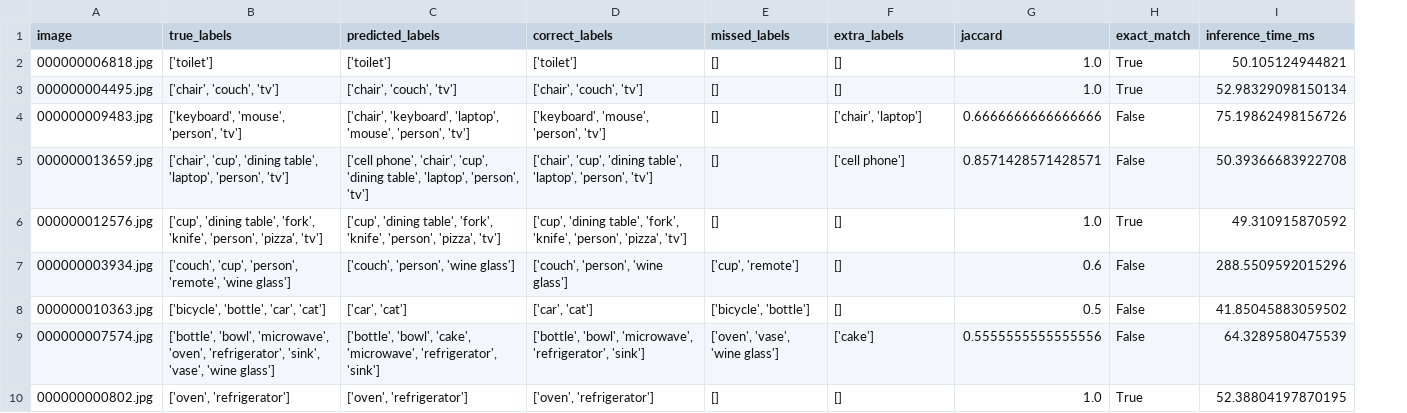
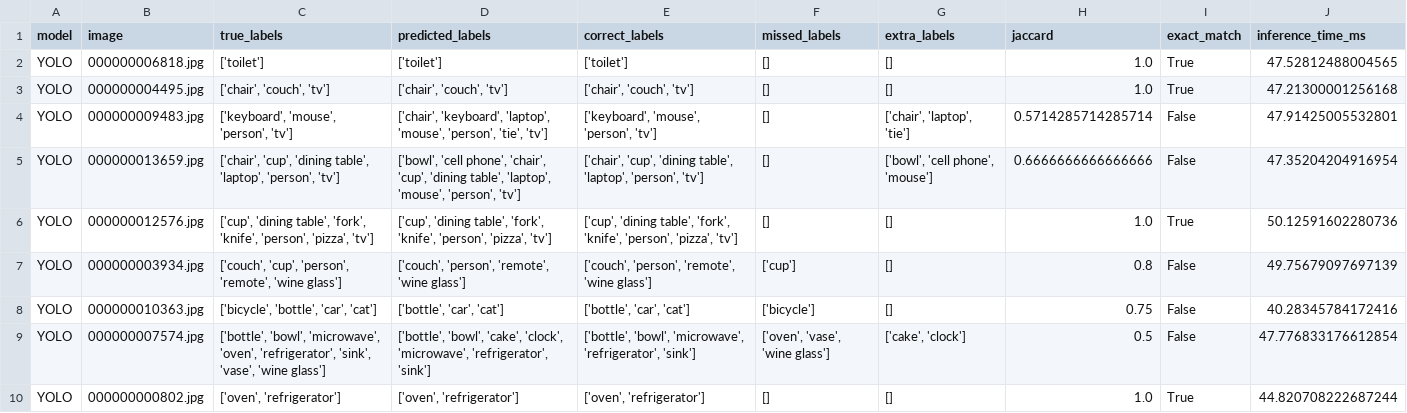
Before and after one commit to birat1/COM3025-CW, a CSV file: backend/outputs/metrics/yolo_detection_per_image.csv, drawn as a sheet; only a part is shown; addresses are those after the commit; the diff covers the shown part only; the diff names each change by its address in the sheet, - before the commit and + after, or states it on an @@ line.

```diff
--- a/backend/outputs/metrics/yolo_detection_per_image.csv
+++ b/backend/outputs/metrics/yolo_detection_per_image.csv
+column A (model), rows 2-10: all YOLO
-J2 (inference_time_ms): 50.105124944821
+J2 (inference_time_ms): 47.52812488004565
-J3 (inference_time_ms): 52.98329098150134
+J3 (inference_time_ms): 47.21300001256168
-D4 (predicted_labels): …'mouse', 'person', 'tv']
+D4 (predicted_labels): …'mouse', 'person', 'tie', 'tv']
-G4 (extra_labels): ['chair', 'laptop']
+G4 (extra_labels): ['chair', 'laptop', 'tie']
-H4 (jaccard): 0.6666666666666666
+H4 (jaccard): 0.5714285714285714
-J4 (inference_time_ms): 75.19862498156726
+J4 (inference_time_ms): 47.91425005532801
-D5 (predicted_labels): ['cell phone', 'chair', 'cup', 'dining table', 'laptop', 'person', 'tv']
+D5 (predicted_labels): ['bowl', 'cell phone', 'chair', 'cup', 'dining table', 'laptop', 'mouse', 'person', 'tv']
-G5 (extra_labels): ['cell phone']
+G5 (extra_labels): ['bowl', 'cell phone', 'mouse']
-H5 (jaccard): 0.8571428571428571
+H5 (jaccard): 0.6666666666666666
-J5 (inference_time_ms): 50.39366683922708
+J5 (inference_time_ms): 47.35204204916954
-J6 (inference_time_ms): 49.310915870592
+J6 (inference_time_ms): 50.12591602280736
-D7 (predicted_labels): ['couch', 'person', 'wine glass']
+D7 (predicted_labels): ['couch', 'person', 'remote', 'wine glass']
-E7 (correct_labels): ['couch', 'person', 'wine glass']
+E7 (correct_labels): ['couch', 'person', 'remote', 'wine glass']
-F7 (missed_labels): ['cup', 'remote']
+F7 (missed_labels): ['cup']
-H7 (jaccard): 0.6
+H7 (jaccard): 0.8
-J7 (inference_time_ms): 288.5509592015296
+J7 (inference_time_ms): 49.75679097697139
-D8 (predicted_labels): ['car', 'cat']
+D8 (predicted_labels): ['bottle', 'car', 'cat']
-E8 (correct_labels): ['car', 'cat']
+E8 (correct_labels): ['bottle', 'car', 'cat']
-F8 (missed_labels): ['bicycle', 'bottle']
+F8 (missed_labels): ['bicycle']
-H8 (jaccard): 0.5
+H8 (jaccard): 0.75
-J8 (inference_time_ms): 41.85045883059502
+J8 (inference_time_ms): 40.28345784172416
-D9 (predicted_labels): …'bowl', 'cake', 'microwave', 'refrigerator',…
+D9 (predicted_labels): …'bowl', 'cake', 'clock', 'microwave', 'refrigerator',…
-G9 (extra_labels): ['cake']
+G9 (extra_labels): ['cake', 'clock']
-H9 (jaccard): 0.5555555555555556
+H9 (jaccard): 0.5
-J9 (inference_time_ms): 64.3289580475539
+J9 (inference_time_ms): 47.776833176612854
-J10 (inference_time_ms): 52.38804197870195
+J10 (inference_time_ms): 44.820708222687244
```
Also changed, not shown: 43 edited cells elsewhere in this file, backend/outputs/metrics/blip_caption_per_image.csv, 10 other files.
